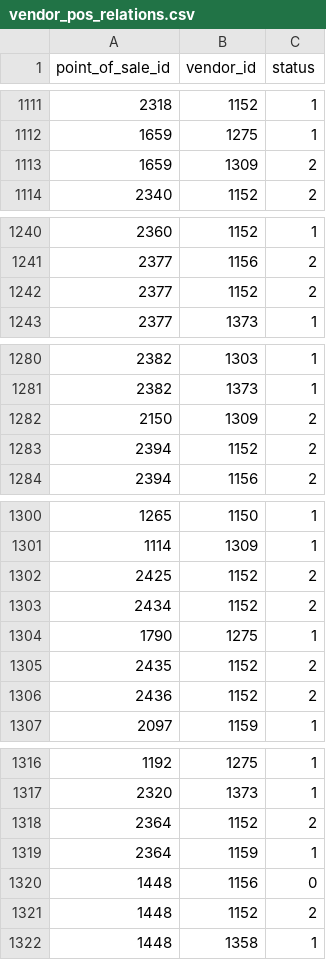
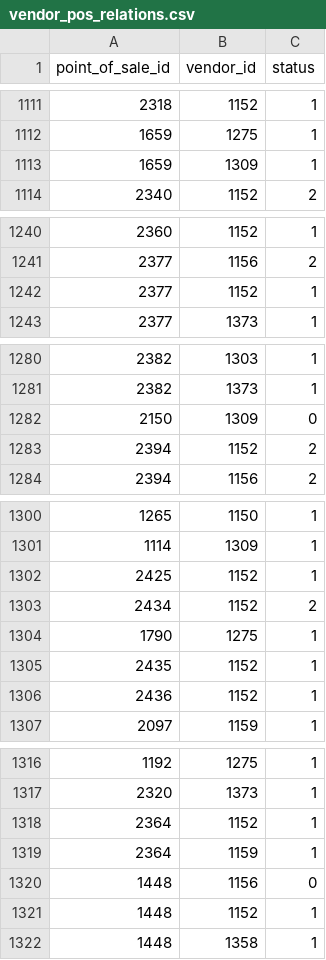
Before and after one commit to r2flows/pharma_vendor_oportunities, a CSV file: vendor_pos_relations.csv, drawn as a sheet; only a part is shown, gaps mark what is left out; the diff covers the shown part only.

```diff
--- a/vendor_pos_relations.csv
+++ b/vendor_pos_relations.csv
@@ -1112,3 +1112,3 @@ point_of_sale_id,vendor_id,status
 1659,1275,1
-1659,1309,2
+1659,1309,1
 2340,1152,2
@@ -1241,3 +1241,3 @@ point_of_sale_id,vendor_id,status
 2377,1156,2
-2377,1152,2
+2377,1152,1
 2377,1373,1
@@ -1281,3 +1281,3 @@ point_of_sale_id,vendor_id,status
 2382,1373,1
-2150,1309,2
+2150,1309,0
 2394,1152,2
@@ -1301,7 +1301,7 @@ point_of_sale_id,vendor_id,status
 1114,1309,1
-2425,1152,2
+2425,1152,1
 2434,1152,2
 1790,1275,1
-2435,1152,2
-2436,1152,2
+2435,1152,1
+2436,1152,1
 2097,1159,1
@@ -1317,6 +1317,6 @@ point_of_sale_id,vendor_id,status
 2320,1373,1
-2364,1152,2
+2364,1152,1
 2364,1159,1
 1448,1156,0
-1448,1152,2
+1448,1152,1
 1448,1358,1
```
Also changed, not shown: 38 added rows and 3 edited cells elsewhere in this file, 2 other files.
